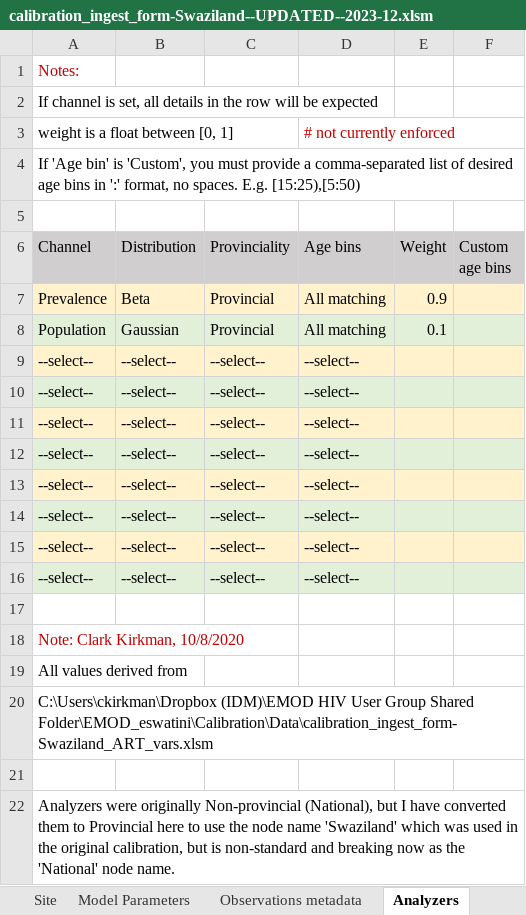
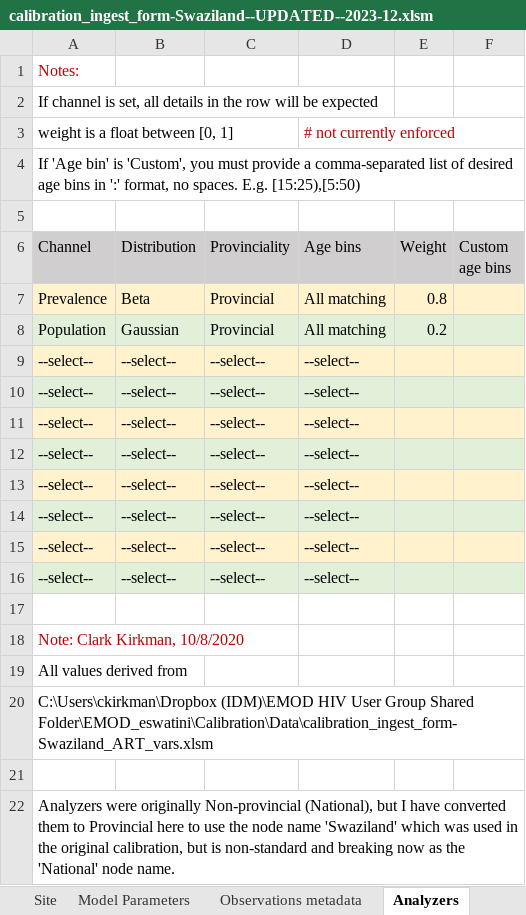
Before and after one commit to BershteynLab/eSwatini, an Excel workbook: Data/calibration_ingest_form-Swaziland--UPDATED--2023-12.xlsm, sheet Analyzers, drawn as a sheet; values as stored, in another font and other column widths than the file's, no borders; conditional formats not drawn; the diff names each change by its address in the sheet, - before the commit and + after, or states it on an @@ line.

```diff
--- a/Data/calibration_ingest_form-Swaziland--UPDATED--2023-12.xlsm (sheet Analyzers)
+++ b/Data/calibration_ingest_form-Swaziland--UPDATED--2023-12.xlsm (sheet Analyzers)
-E7 (Weight): 0.9
+E7 (Weight): 0.8
-E8 (Weight): 0.1
+E8 (Weight): 0.2
```
Also changed, not shown: sheet Obs-Population, sheet Site, sheet Obs-Prevalence, 3 other files.
